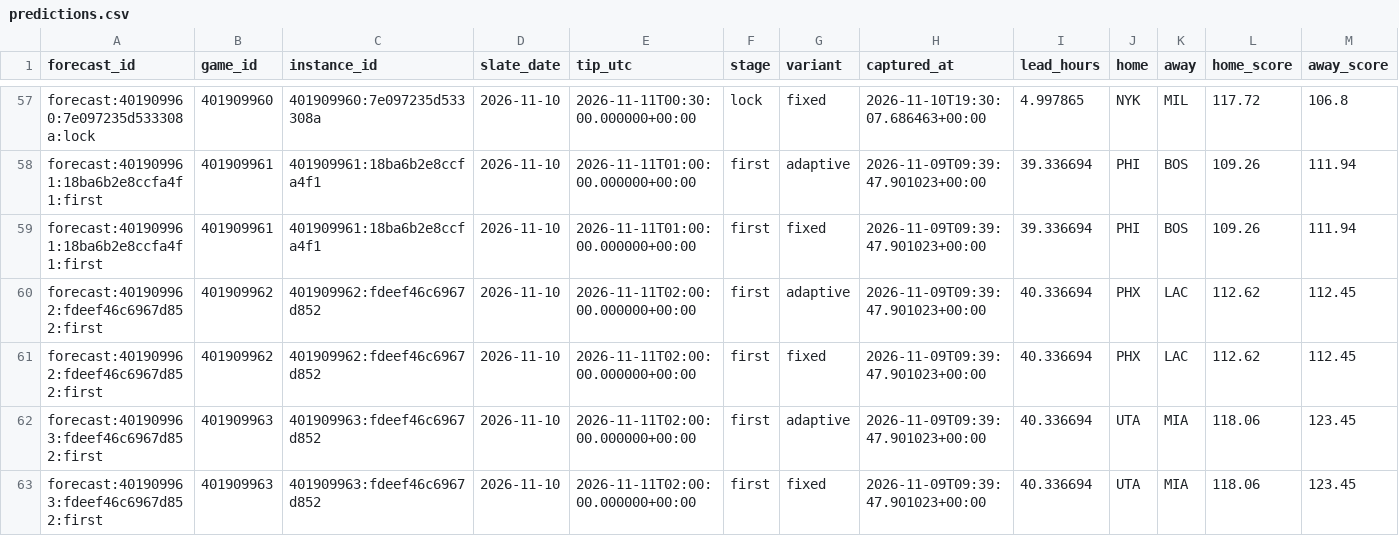
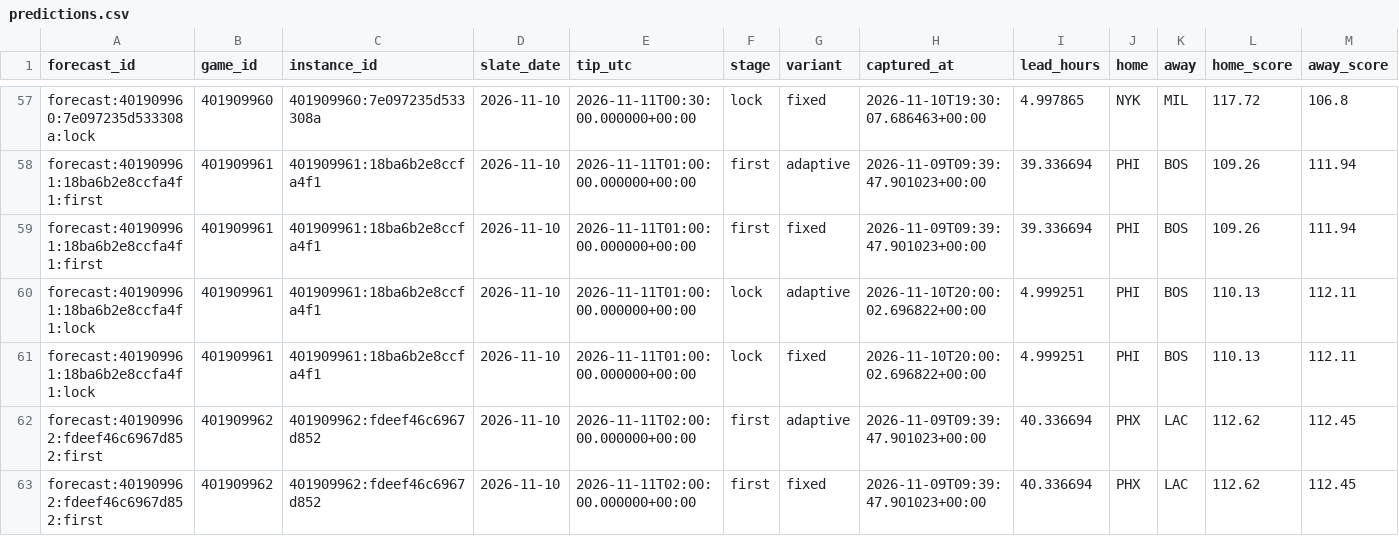
Before and after one commit to Dave356w/NBA-Sleeper-Model, a CSV file: data/predictions.csv, drawn as a sheet; only a part is shown, gaps mark what is left out; the shorter side is filled out with more unchanged rows; rows hold the shown columns only; the diff names each change by its address in the sheet, - before the commit and + after, or states it on an @@ line.

```diff
--- a/data/predictions.csv
+++ b/data/predictions.csv
+row 60: forecast:401909961:18ba6b2e8ccfa4f1:lock | 401909961 | 401909961:18ba6b2e8ccfa4f1 | 2026-11-10 | 2026-11-11T01:00:00.000000+00:00 | lock | adaptive | 2026-11-10T20:00:02.696822+00:00 | 4.999251 | PHI | BOS | 110.13 | 112.11
+row 61: forecast:401909961:18ba6b2e8ccfa4f1:lock | 401909961 | 401909961:18ba6b2e8ccfa4f1 | 2026-11-10 | 2026-11-11T01:00:00.000000+00:00 | lock | fixed | 2026-11-10T20:00:02.696822+00:00 | 4.999251 | PHI | BOS | 110.13 | 112.11
```
Also changed, not shown: 2 other files.
